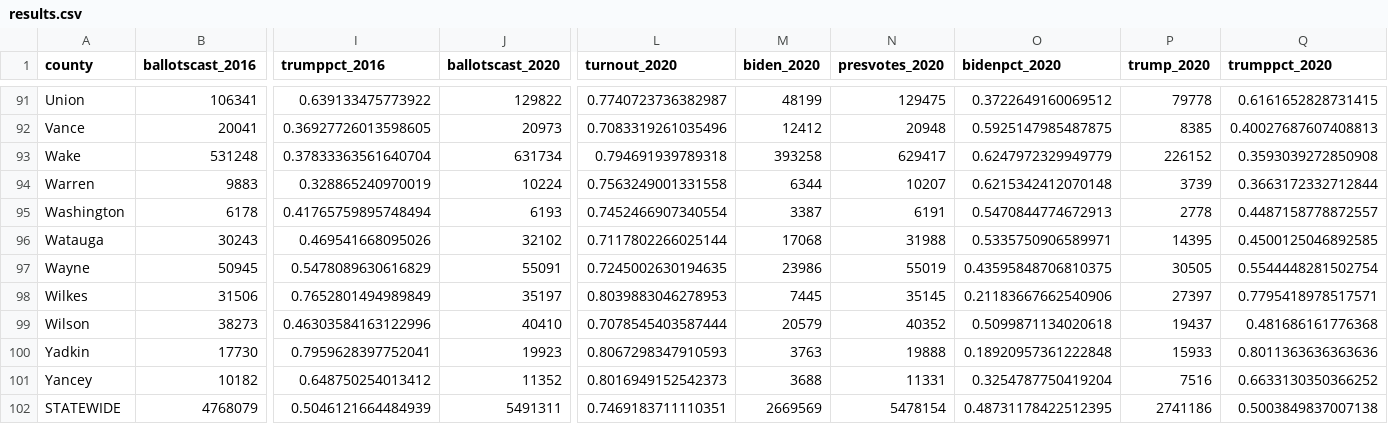
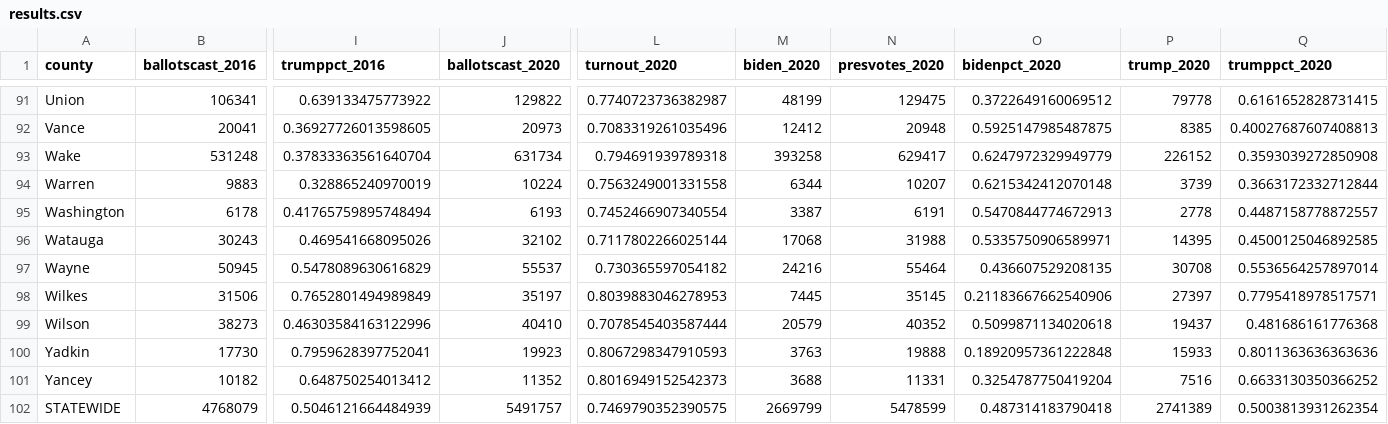
Before and after one commit to blu3r4d0n/electiondata, a CSV file: electionnight/nc/results.csv, drawn as a sheet; only a part is shown, gaps mark what is left out; the diff names each change by its address in the sheet, - before the commit and + after, or states it on an @@ line.

```diff
--- a/electionnight/nc/results.csv
+++ b/electionnight/nc/results.csv
-J97 (ballotscast_2020): 55091
+J97 (ballotscast_2020): 55537
-L97 (turnout_2020): 0.7245002630194635
+L97 (turnout_2020): 0.730365597054182
-M97 (biden_2020): 23986
+M97 (biden_2020): 24216
-N97 (presvotes_2020): 55019
+N97 (presvotes_2020): 55464
-O97 (bidenpct_2020): 0.43595848706810375
+O97 (bidenpct_2020): 0.436607529208135
-P97 (trump_2020): 30505
+P97 (trump_2020): 30708
-Q97 (trumppct_2020): 0.5544448281502754
+Q97 (trumppct_2020): 0.5536564257897014
-J102 (ballotscast_2020): 5491311
+J102 (ballotscast_2020): 5491757
-L102 (turnout_2020): 0.7469183711110351
+L102 (turnout_2020): 0.7469790352390575
-M102 (biden_2020): 2669569
+M102 (biden_2020): 2669799
-N102 (presvotes_2020): 5478154
+N102 (presvotes_2020): 5478599
-O102 (bidenpct_2020): 0.48731178422512395
+O102 (bidenpct_2020): 0.487314183790418
-P102 (trump_2020): 2741186
+P102 (trump_2020): 2741389
-Q102 (trumppct_2020): 0.5003849837007138
+Q102 (trumppct_2020): 0.5003813931262354
```
Also changed, not shown: electionnight/nc/results_2020.csv, 2 other files.
